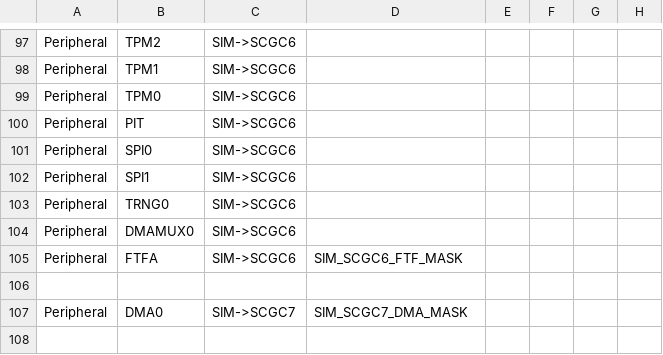
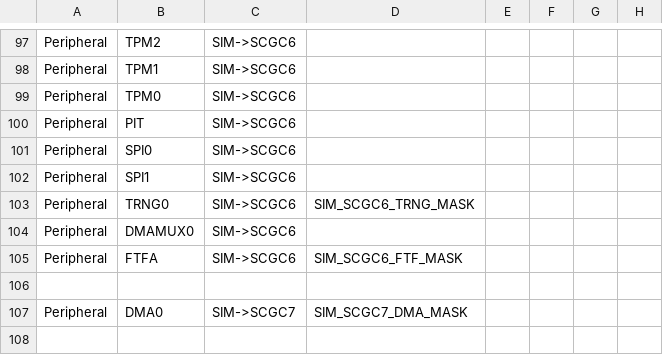
Before and after one commit to podonoghue/usbdm-eclipse-plugins, a CSV file: net.sourceforge.usbdm.deviceEditor/data/MKW41Z4.csv, drawn as a sheet; only a part is shown, gaps mark what is left out; the diff names each change by its address in the sheet, - before the commit and + after, or states it on an @@ line.

Commit message:
V4.12.1.300 - Work on MKW41. Editor provides more info for PLL settings

```diff
--- a/net.sourceforge.usbdm.deviceEditor/data/MKW41Z4.csv
+++ b/net.sourceforge.usbdm.deviceEditor/data/MKW41Z4.csv
-D103: (empty)
+D103: SIM_SCGC6_TRNG_MASK
```
Also changed, not shown: 5 other files.
